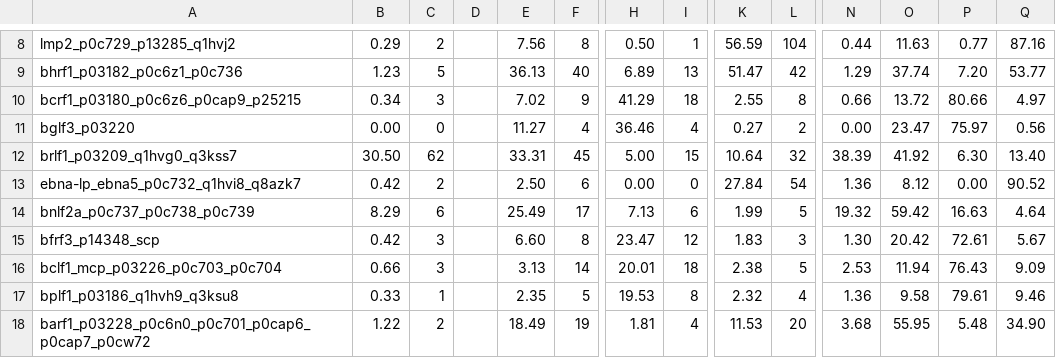
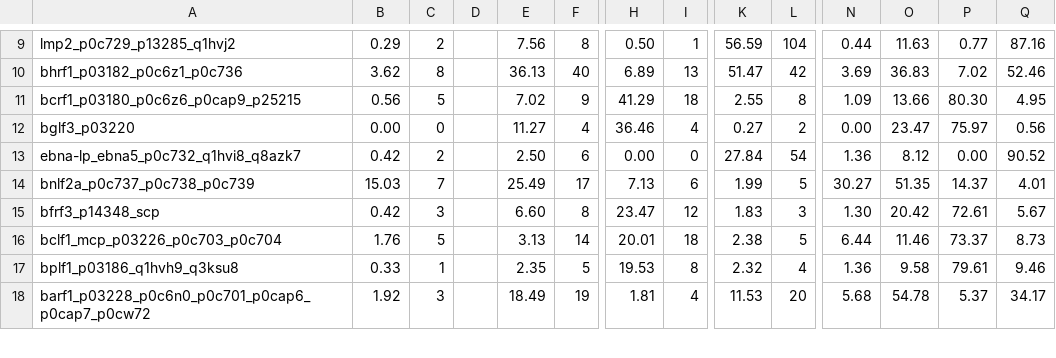
Before and after one commit to PigeonMark/Predicting-the-Kinetic-Class-of-Human-Herpesvirus-Genes-based-on-their-Protein-Sequences, a CSV file: Combine/Output/csv/EBV_10.csv, drawn as a sheet; only a part is shown, gaps mark what is left out; removed rows and columns are numbered as before the commit, all else as after; rows hold the shown columns only; the diff covers the shown part only; the diff names each change by its address in the sheet, - before the commit and + after, or states it on an @@ line.

```diff
--- a/Combine/Output/csv/EBV_10.csv
+++ b/Combine/Output/csv/EBV_10.csv
-B10: 1.23
+B10: 3.62
-C10: 5
+C10: 8
-N10: 1.29
+N10: 3.69
-O10: 37.74
+O10: 36.83
-P10: 7.20
+P10: 7.02
-Q10: 53.77
+Q10: 52.46
-B11: 0.34
+B11: 0.56
-C11: 3
+C11: 5
-N11: 0.66
+N11: 1.09
-O11: 13.72
+O11: 13.66
-P11: 80.66
+P11: 80.30
-Q11: 4.97
+Q11: 4.95
-row 12: brlf1_p03209_q1hvg0_q3kss7 | 30.50 | 62 |  | 33.31 | 45 | 5.00 | 15 | 10.64 | 32 | 38.39 | 41.92 | 6.30 | 13.40
-B14: 8.29
+B14: 15.03
-C14: 6
+C14: 7
-N14: 19.32
+N14: 30.27
-O14: 59.42
+O14: 51.35
-P14: 16.63
+P14: 14.37
-Q14: 4.64
+Q14: 4.01
-B16: 0.66
+B16: 1.76
-C16: 3
+C16: 5
-N16: 2.53
+N16: 6.44
-O16: 11.94
+O16: 11.46
-P16: 76.43
+P16: 73.37
-Q16: 9.09
+Q16: 8.73
-B18: 1.22
+B18: 1.92
-C18: 2
+C18: 3
-N18: 3.68
+N18: 5.68
-O18: 55.95
+O18: 54.78
-P18: 5.48
+P18: 5.37
-Q18: 34.90
+Q18: 34.17
```
Also changed, not shown: 1 added row and 142 edited cells elsewhere in this file, Combine/Output/csv/HCMV_10.csv, Combine/Output/csv/HSV_1_10.csv, 17 other files.
